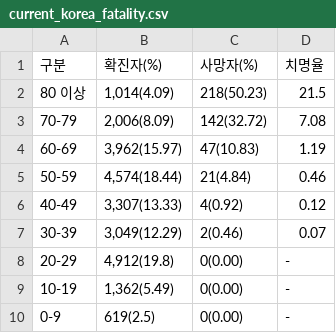
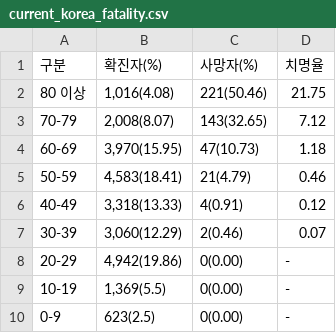
Before and after one commit to adrinerDP/livecod, a CSV file: data/current_korea_fatality.csv, drawn as a sheet.

```diff
--- a/data/current_korea_fatality.csv
+++ b/data/current_korea_fatality.csv
@@ -1,10 +1,10 @@
 구분,확진자(%),사망자(%),치명율
-80 이상,"1,014(4.09)",218(50.23),21.5
-70-79,"2,006(8.09)",142(32.72),7.08
-60-69,"3,962(15.97)",47(10.83),1.19
-50-59,"4,574(18.44)",21(4.84),0.46
-40-49,"3,307(13.33)",4(0.92),0.12
-30-39,"3,049(12.29)",2(0.46),0.07
-20-29,"4,912(19.8)",0(0.00),-
-10-19,"1,362(5.49)",0(0.00),-
-0-9,619(2.5),0(0.00),-
+80 이상,"1,016(4.08)",221(50.46),21.75
+70-79,"2,008(8.07)",143(32.65),7.12
+60-69,"3,970(15.95)",47(10.73),1.18
+50-59,"4,583(18.41)",21(4.79),0.46
+40-49,"3,318(13.33)",4(0.91),0.12
+30-39,"3,060(12.29)",2(0.46),0.07
+20-29,"4,942(19.86)",0(0.00),-
+10-19,"1,369(5.5)",0(0.00),-
+0-9,623(2.5),0(0.00),-
```
Also changed, not shown: data/current_global.csv, data/news_google.csv, 9 other files.
